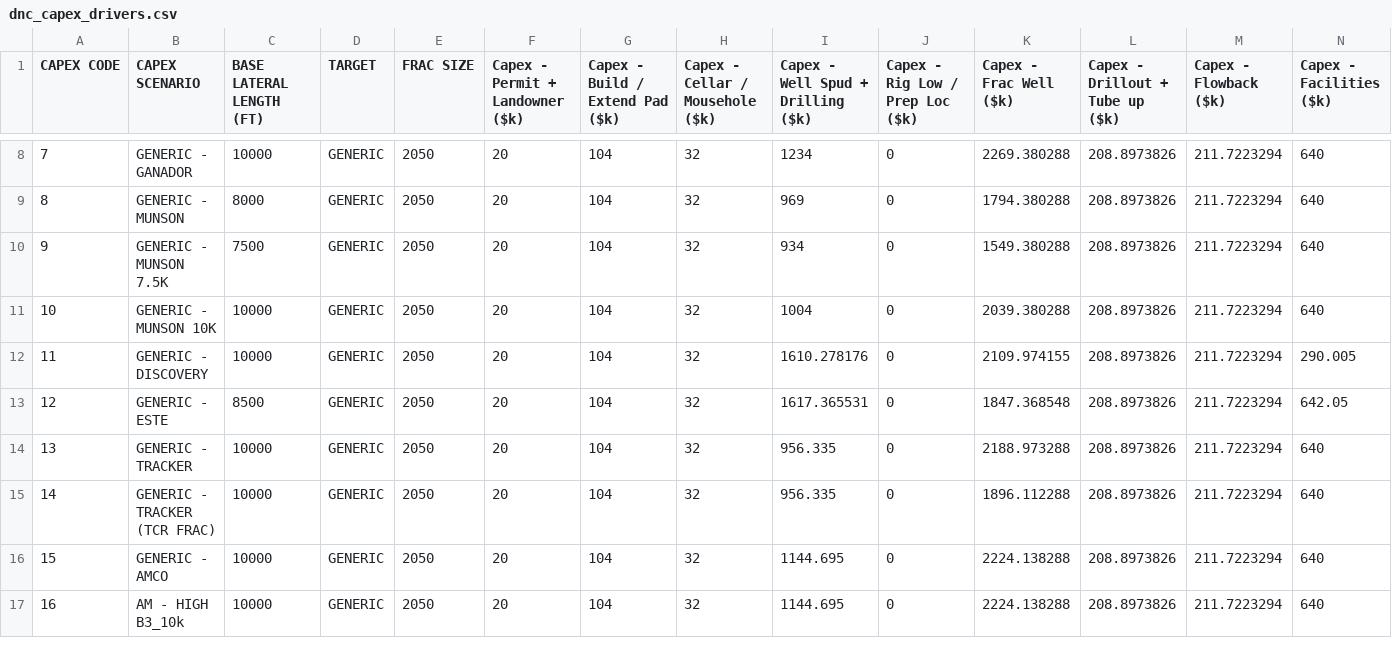
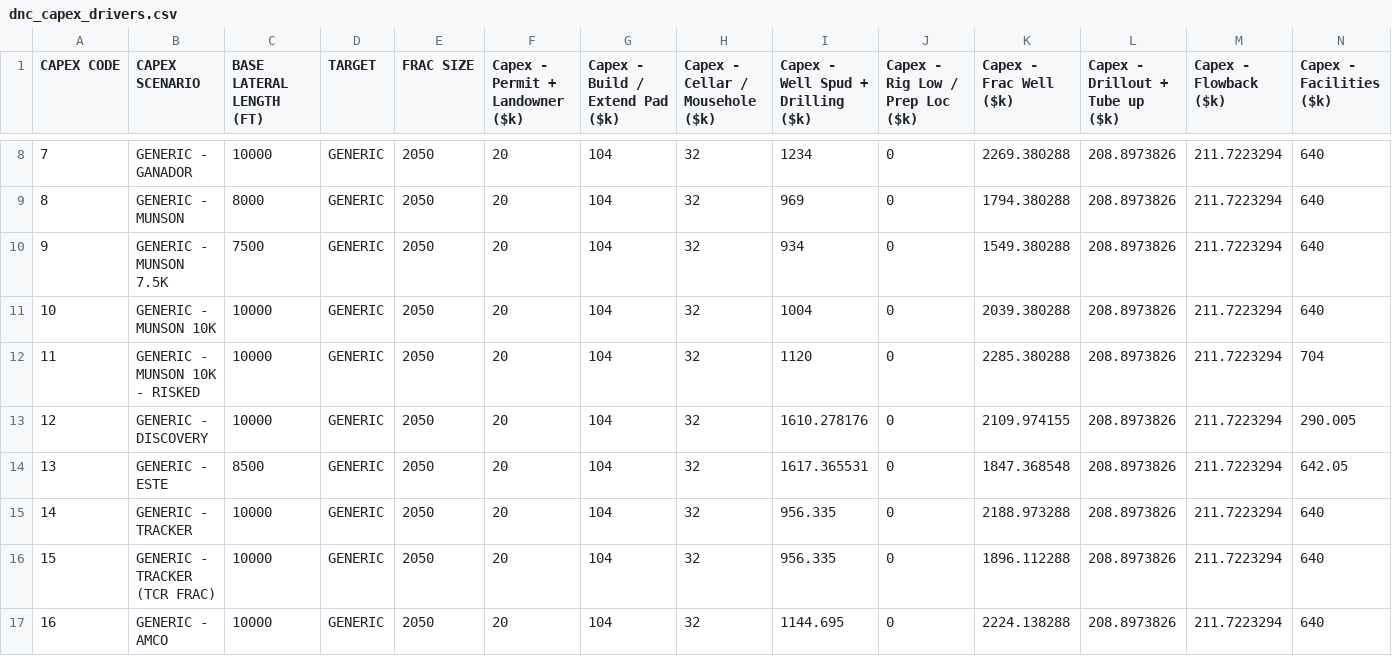
Before and after one commit to optiquant/bootstrapper-og, a CSV file: _model_input/_csv_drivers/dnc_capex_drivers.csv, drawn as a sheet; only a part is shown, gaps mark what is left out; the shorter side is filled out with more unchanged rows; addresses are those after the commit; rows hold the shown columns only; the diff names each change by its address in the sheet, - before the commit and + after, or states it on an @@ line.

```diff
--- a/_model_input/_csv_drivers/dnc_capex_drivers.csv
+++ b/_model_input/_csv_drivers/dnc_capex_drivers.csv
+row 12: 11 | GENERIC - MUNSON 10K - RISKED | 10000 | GENERIC | 2050 | 20 | 104 | 32 | 1120 | 0 | 2285.380288 | 208.8973826 | 211.7223294 | 704
@@ column A (CAPEX CODE) renumbered from row 13 down @@
```
Also changed, not shown: _model_input/_csv_drivers/asset_level_drivers.csv, _model_input/_csv_drivers/current_hedges.csv, 7 other files.
